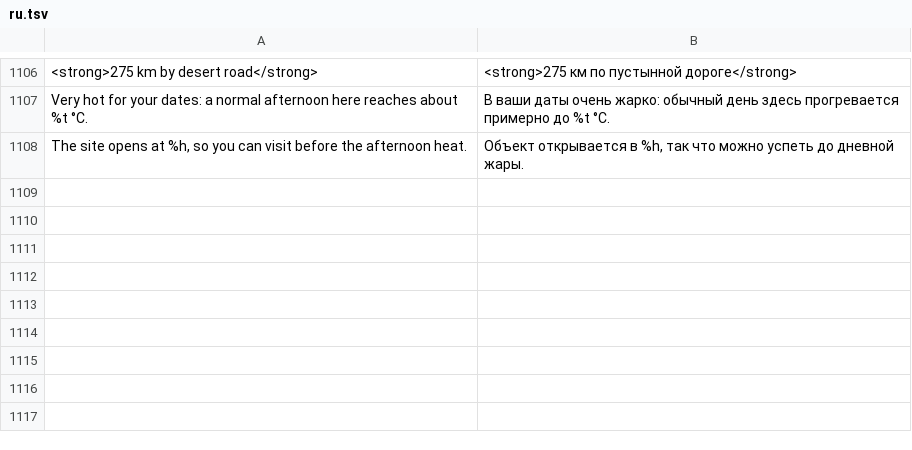
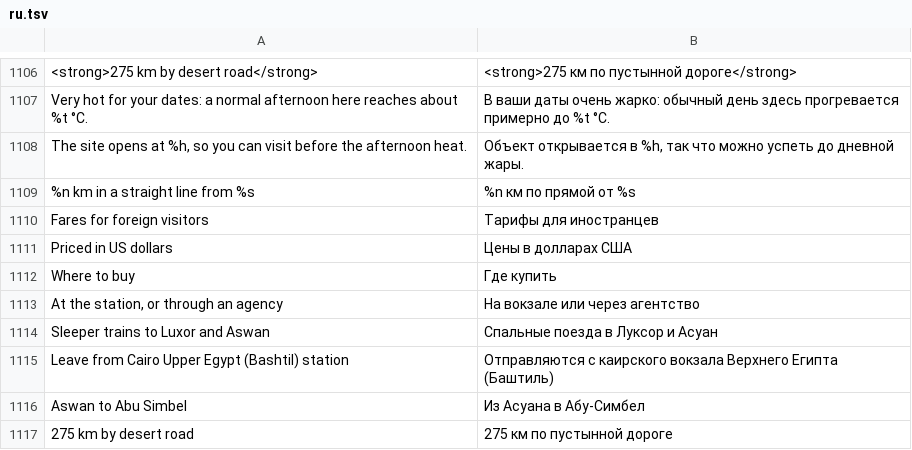
Before and after one commit to AhmedNasr289/egybi, a TSV file: backend/i18n/ru.tsv, drawn as a sheet; only a part is shown, gaps mark what is left out.

```diff
--- a/backend/i18n/ru.tsv
+++ b/backend/i18n/ru.tsv
@@ -1108 +1108,10 @@ Very hot for your dates: a normal afternoon here reaches about %t °C.	В ваш
 The site opens at %h, so you can visit before the afternoon heat.	Объект открывается в %h, так что можно успеть до дневной жары.
+%n km in a straight line from %s	%n км по прямой от %s
+Fares for foreign visitors	Тарифы для иностранцев
+Priced in US dollars	Цены в долларах США
+Where to buy	Где купить
+At the station, or through an agency	На вокзале или через агентство
+Sleeper trains to Luxor and Aswan	Спальные поезда в Луксор и Асуан
+Leave from Cairo Upper Egypt (Bashtil) station	Отправляются с каирского вокзала Верхнего Египта (Баштиль)
+Aswan to Abu Simbel	Из Асуана в Абу-Симбел
+275 km by desert road	275 км по пустынной дороге
```
Also changed, not shown: backend/i18n/ar.tsv, 50 other files.
